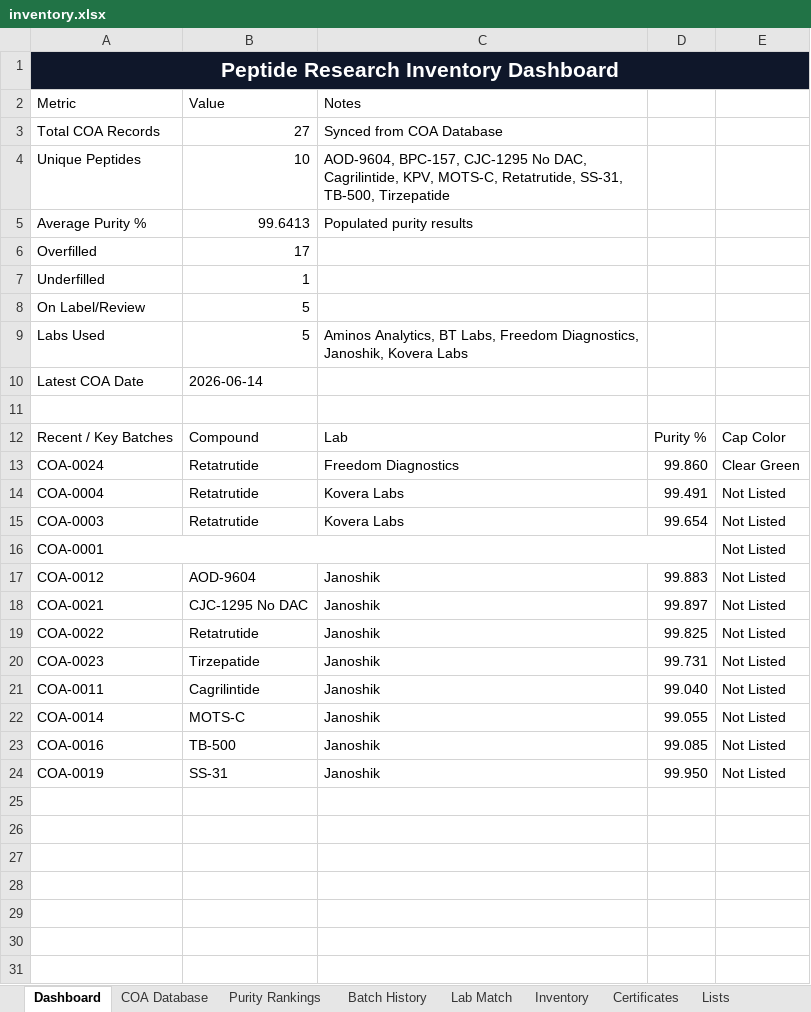
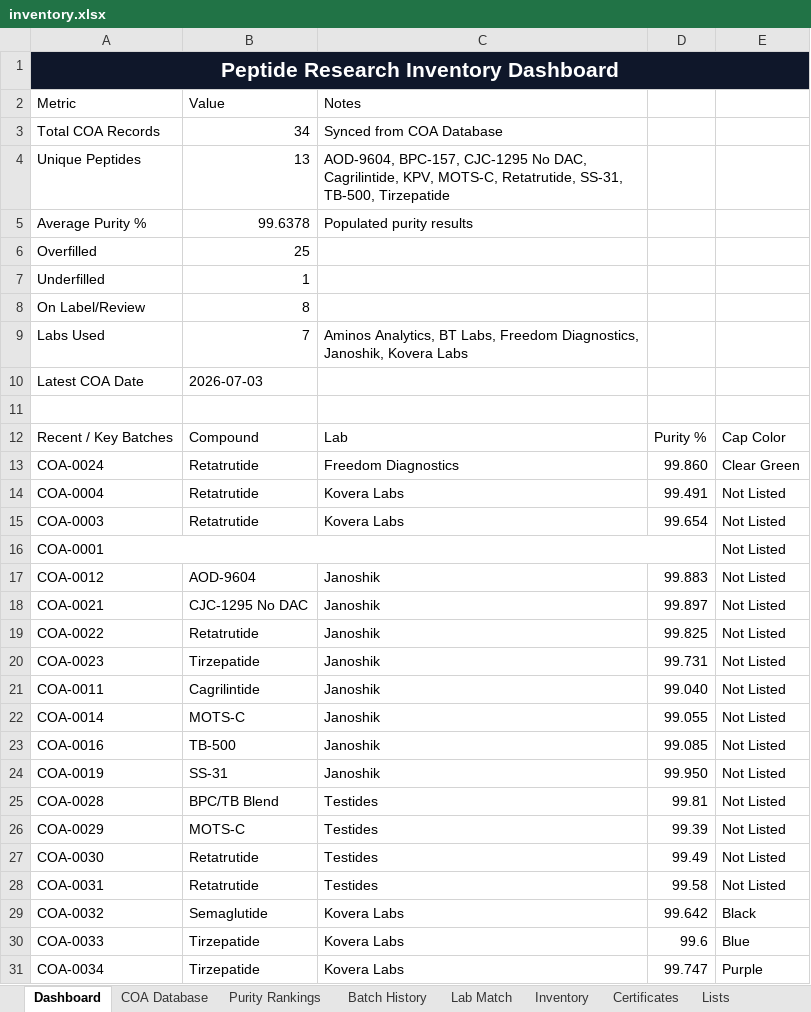
Before and after one commit to Thelaw818/TheFuture, an Excel workbook: inventory.xlsx, sheet Dashboard, drawn as a sheet; values as stored, in another font and other column widths than the file's, no borders; charts and pictures not drawn; the diff names each change by its address in the sheet, - before the commit and + after, or states it on an @@ line.

```diff
--- a/inventory.xlsx (sheet Dashboard)
+++ b/inventory.xlsx (sheet Dashboard)
-B3: 27
+B3: 34
-B4: 10
+B4: 13
-B5: 99.6413
+B5: 99.6378
-B6: 17
+B6: 25
-B8: 5
+B8: 8
-B9: 5
+B9: 7
-B10: 2026-06-14
+B10: 2026-07-03
+row 25: COA-0028 | BPC/TB Blend | Testides | 99.81 | Not Listed
+row 26: COA-0029 | MOTS-C | Testides | 99.39 | Not Listed
+row 27: COA-0030 | Retatrutide | Testides | 99.49 | Not Listed
+row 28: COA-0031 | Retatrutide | Testides | 99.58 | Not Listed
+row 29: COA-0032 | Semaglutide | Kovera Labs | 99.642 | Black
+row 30: COA-0033 | Tirzepatide | Kovera Labs | 99.6 | Blue
+row 31: COA-0034 | Tirzepatide | Kovera Labs | 99.747 | Purple
```
Also changed, not shown: sheet COA Database, sheet Certificates, sheet Inventory, sheet Batch History, sheet COA Status, sheet Purity Rankings, 1 more sheet, charts or pictures, inventory_updated.xlsx, 2 other files.
